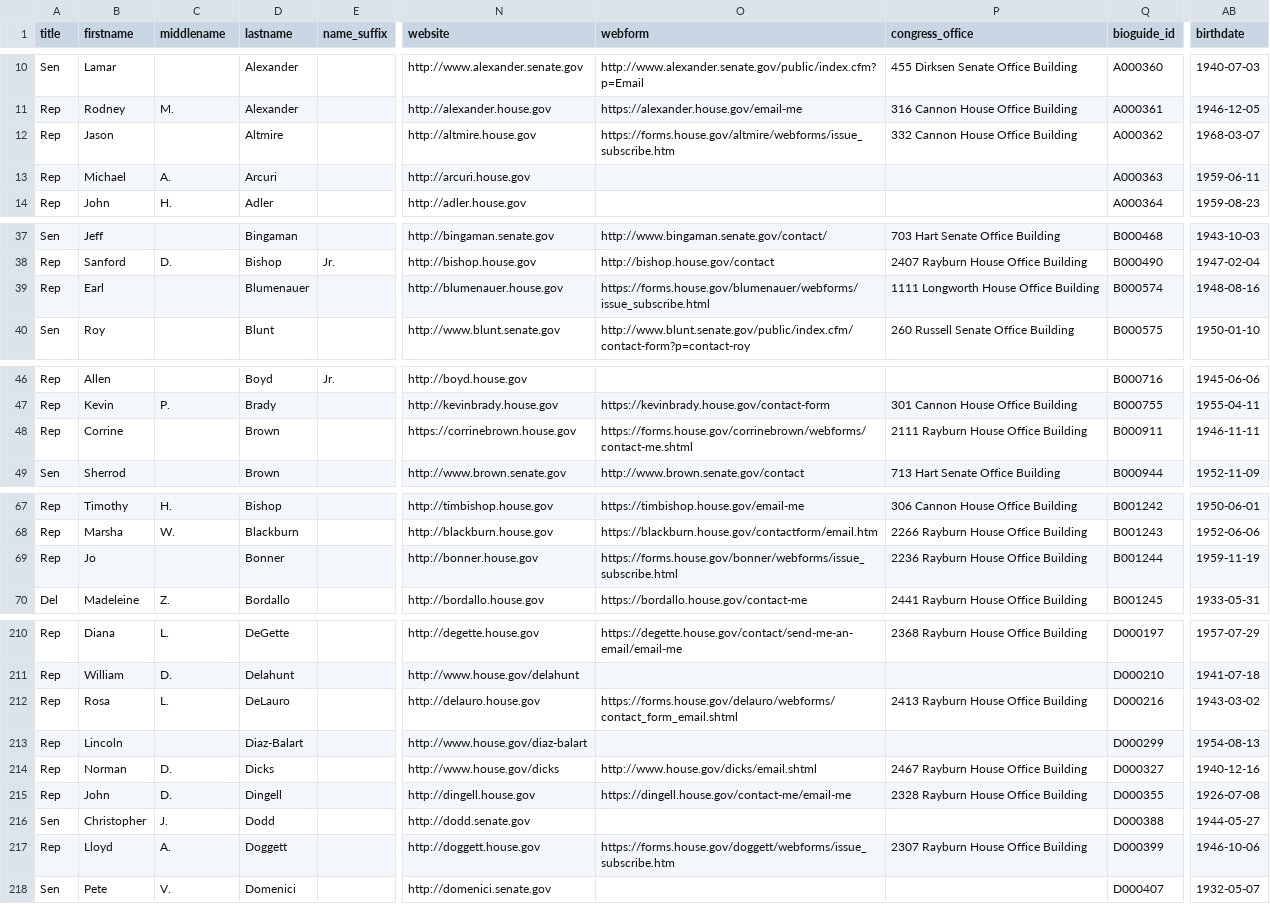
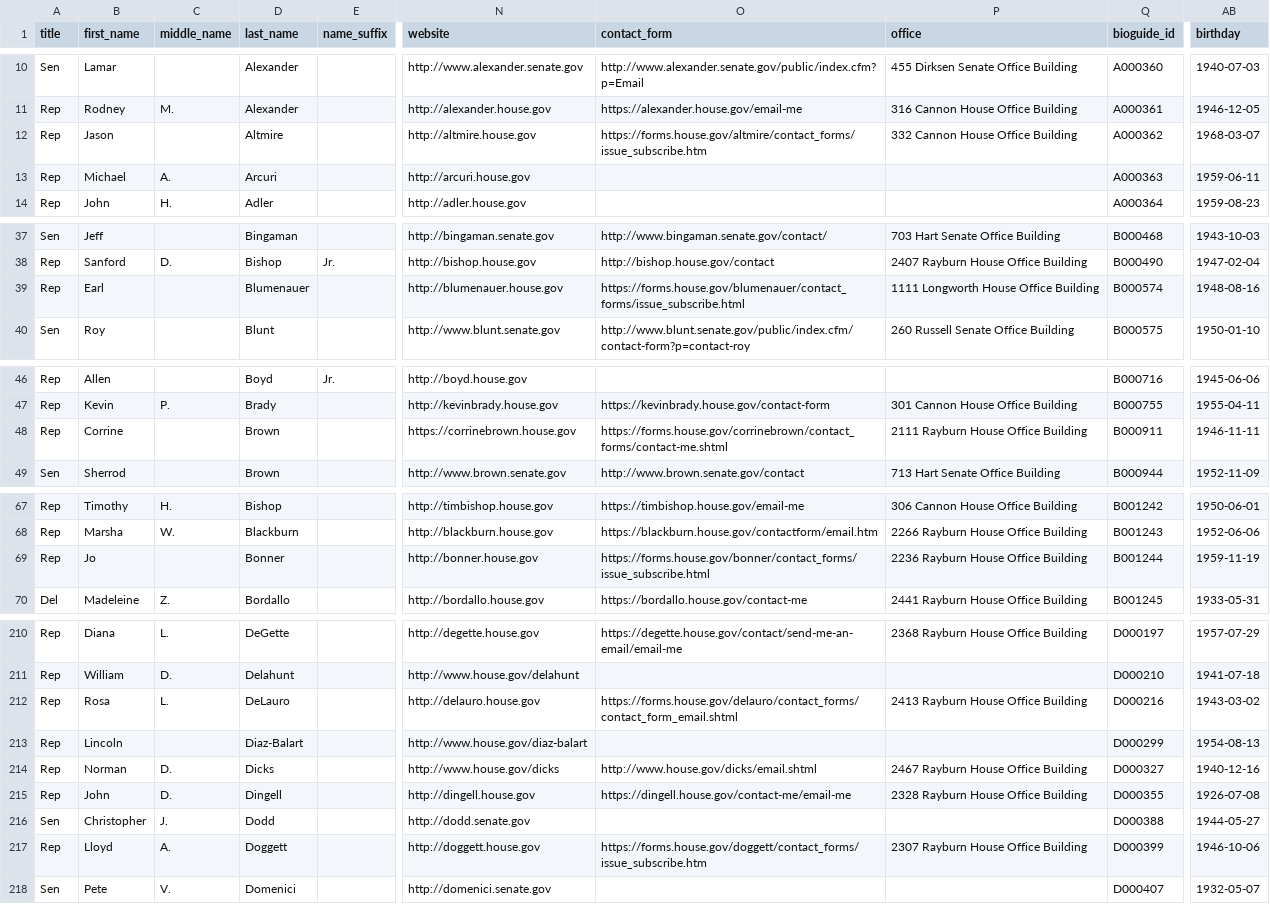
Before and after one commit to ssapra/good_deeds, a CSV file: legislators.csv, drawn as a sheet; only a part is shown, gaps mark what is left out; the diff covers the shown part only; the diff names each change by its address in the sheet, - before the commit and + after, or states it on an @@ line.

Commit message:
Migration to improve Legislator columns. Improved show pages

```diff
--- a/legislators.csv
+++ b/legislators.csv
-B1: firstname
+B1: first_name
-C1: middlename
+C1: middle_name
-D1: lastname
+D1: last_name
-O1: webform
+O1: contact_form
-P1: congress_office
+P1: office
-AB1: birthdate
+AB1: birthday
-O12 (contact_form): https://forms.house.gov/altmire/webforms/issue_subscribe.htm
+O12 (contact_form): https://forms.house.gov/altmire/contact_forms/issue_subscribe.htm
-O39 (contact_form): https://forms.house.gov/blumenauer/webforms/issue_subscribe.html
+O39 (contact_form): https://forms.house.gov/blumenauer/contact_forms/issue_subscribe.html
-O48 (contact_form): https://forms.house.gov/corrinebrown/webforms/contact-me.shtml
+O48 (contact_form): https://forms.house.gov/corrinebrown/contact_forms/contact-me.shtml
-O69 (contact_form): https://forms.house.gov/bonner/webforms/issue_subscribe.html
+O69 (contact_form): https://forms.house.gov/bonner/contact_forms/issue_subscribe.html
-O212 (contact_form): https://forms.house.gov/delauro/webforms/contact_form_email.shtml
+O212 (contact_form): https://forms.house.gov/delauro/contact_forms/contact_form_email.shtml
-O217 (contact_form): https://forms.house.gov/doggett/webforms/issue_subscribe.htm
+O217 (contact_form): https://forms.house.gov/doggett/contact_forms/issue_subscribe.htm
```
Also changed, not shown: 14 edited cells elsewhere in this file, 24 other files.
